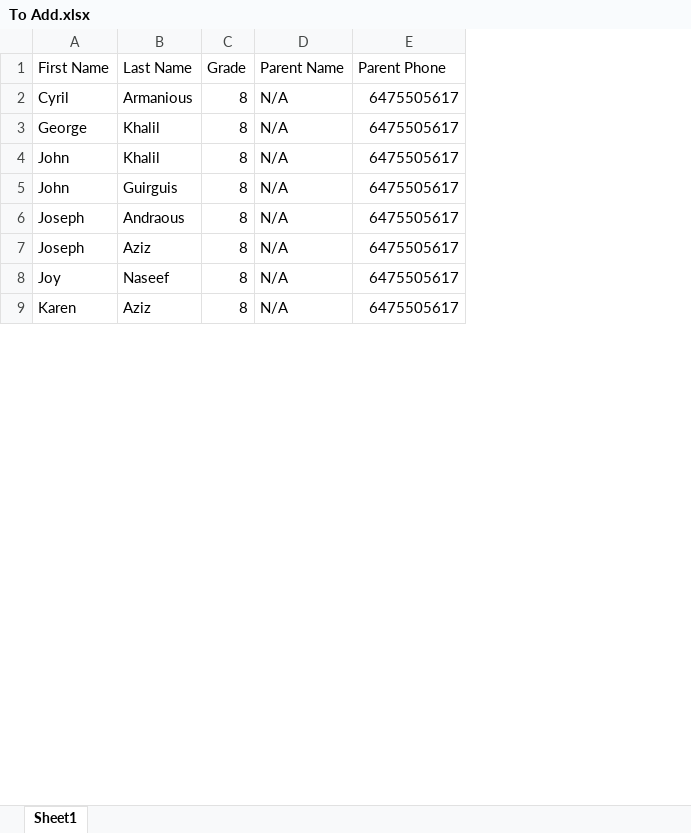
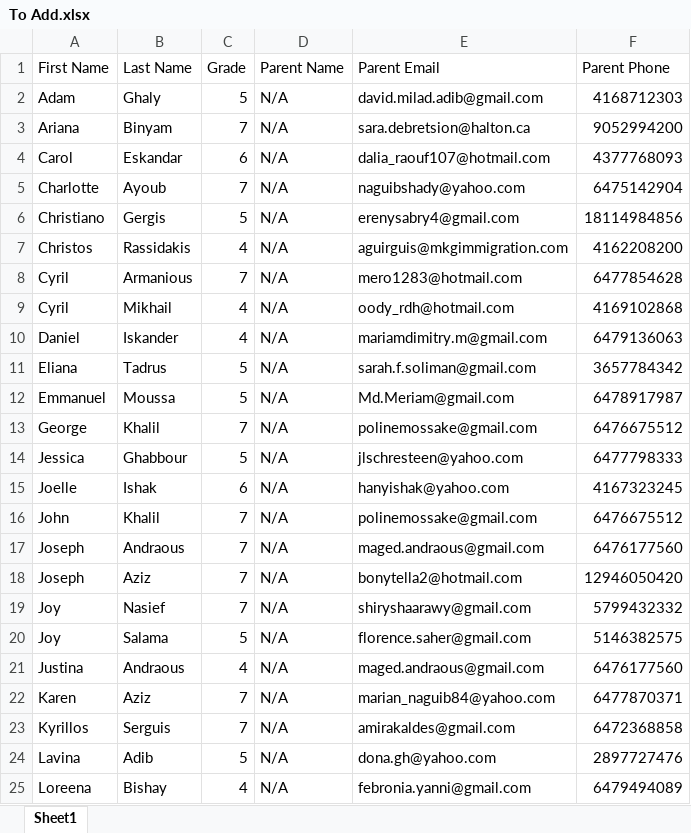
Before and after one commit to baskhairounm/sgsascouts.github.io, an Excel workbook: To Add.xlsx, sheet Sheet1, drawn as a sheet; only a part is shown; values as stored, in another font and other column widths than the file's, no cell formats; removed rows and columns are numbered as before the commit, all else as after; the diff covers the shown part only; the diff names each change by its address in the sheet, - before the commit and + after, or states it on an @@ line.

```diff
--- a/To Add.xlsx (sheet Sheet1)
+++ b/To Add.xlsx (sheet Sheet1)
+column E (Parent Email), row 8: mero1283@hotmail.com; row 13: polinemossake@gmail.com; rows 16-19: polinemossake@gmail.com | maged.andraous@gmail.com | bonytella2@hotmail.com | shiryshaarawy@gmail.com; row 22: marian_naguib84@yahoo.com
+row 2: Adam | Ghaly | 5 | N/A | david.milad.adib@gmail.com | 4168712303
+row 3: Ariana | Binyam | 7 | N/A | sara.debretsion@halton.ca | 9052994200
+row 4: Carol | Eskandar | 6 | N/A | dalia_raouf107@hotmail.com | 4377768093
+row 5: Charlotte | Ayoub | 7 | N/A | naguibshady@yahoo.com | 6475142904
+row 6: Christiano | Gergis | 5 | N/A | erenysabry4@gmail.com | 18114984856
+row 7: Christos | Rassidakis | 4 | N/A | aguirguis@mkgimmigration.com | 4162208200
-C8 (Grade): 8
+C8 (Grade): 7
-F8 (Parent Phone): 6475505617
+F8 (Parent Phone): 6477854628
+row 9: Cyril | Mikhail | 4 | N/A | oody_rdh@hotmail.com | 4169102868
+row 10: Daniel | Iskander | 4 | N/A | mariamdimitry.m@gmail.com | 6479136063
+row 11: Eliana | Tadrus | 5 | N/A | sarah.f.soliman@gmail.com | 3657784342
+row 12: Emmanuel | Moussa | 5 | N/A | Md.Meriam@gmail.com | 6478917987
-C13 (Grade): 8
+C13 (Grade): 7
-F13 (Parent Phone): 6475505617
+F13 (Parent Phone): 6476675512
+row 14: Jessica | Ghabbour | 5 | N/A | jlschresteen@yahoo.com | 6477798333
+row 15: Joelle | Ishak | 6 | N/A | hanyishak@yahoo.com | 4167323245
-C16 (Grade): 8
+C16 (Grade): 7
-F16 (Parent Phone): 6475505617
+F16 (Parent Phone): 6476675512
-row 5: John | Guirguis | 8 | N/A | 6475505617
-C17:C19 (Grade): 8
+C17:C19 (Grade): 7
-F17 (Parent Phone): 6475505617
+F17 (Parent Phone): 6476177560
-F18 (Parent Phone): 6475505617
+F18 (Parent Phone): 12946050420
-B19 (Last Name): Naseef
+B19 (Last Name): Nasief
-F19 (Parent Phone): 6475505617
+F19 (Parent Phone): 5799432332
+row 20: Joy | Salama | 5 | N/A | florence.saher@gmail.com | 5146382575
+row 21: Justina | Andraous | 4 | N/A | maged.andraous@gmail.com | 6476177560
-C22 (Grade): 8
+C22 (Grade): 7
-F22 (Parent Phone): 6475505617
+F22 (Parent Phone): 6477870371
+row 23: Kyrillos | Serguis | 7 | N/A | amirakaldes@gmail.com | 6472368858
+row 24: Lavina | Adib | 5 | N/A | dona.gh@yahoo.com | 2897727476
+row 25: Loreena | Bishay | 4 | N/A | febronia.yanni@gmail.com | 6479494089
```
Also changed, not shown: 21 added rows, 1 removed row and 15 edited cells elsewhere in this sheet, cell formats, 2 other files.
